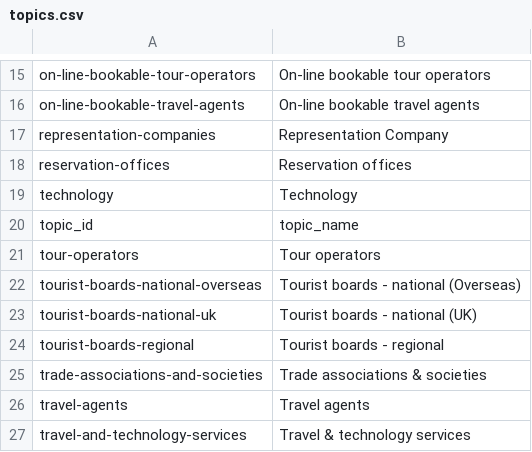
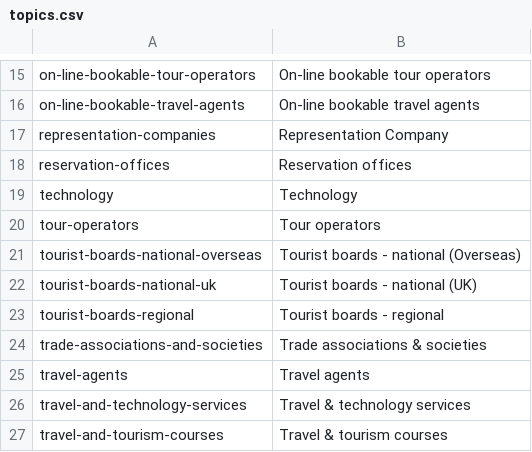
Before and after one commit to nkhine/expert.travel, a CSV file: data/csv/topics.csv, drawn as a sheet; only a part is shown, gaps mark what is left out; the shorter side is filled out with more unchanged rows; the diff names each change by its address in the sheet, - before the commit and + after, or states it on an @@ line.

```diff
--- a/data/csv/topics.csv
+++ b/data/csv/topics.csv
-row 20: topic_id | topic_name
```
Also changed, not shown: 4 other files.
